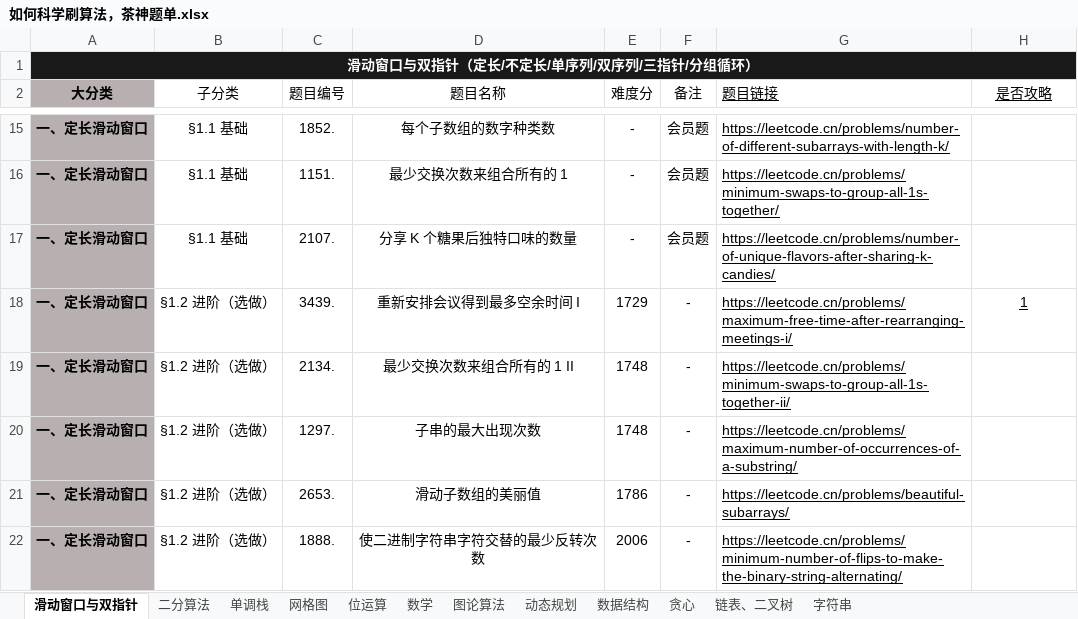
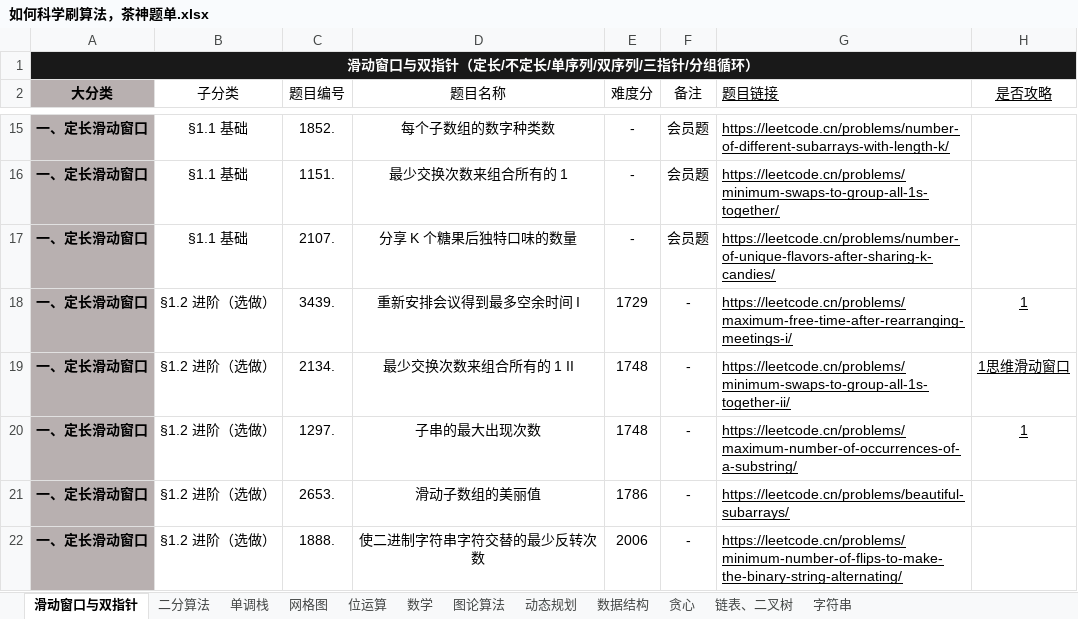
Before and after one commit to thecoolboyhan/personStudy, an Excel workbook: 笔记汇总地/计算机通用性知识/如何科学刷算法，茶神题单.xlsx, sheet 滑动窗口与双指针, drawn as a sheet; only a part is shown, gaps mark what is left out; values as stored, in another font and other column widths than the file's, no borders; the diff names each change by its address in the sheet, - before the commit and + after, or states it on an @@ line.

```diff
--- a/笔记汇总地/计算机通用性知识/如何科学刷算法，茶神题单.xlsx (sheet 滑动窗口与双指针)
+++ b/笔记汇总地/计算机通用性知识/如何科学刷算法，茶神题单.xlsx (sheet 滑动窗口与双指针)
-H19 (是否攻略): (empty)
+H19 (是否攻略): 1思维滑动窗口
-H20 (是否攻略): (empty)
+H20 (是否攻略): 1
```
Also changed, not shown: 1 other file.
